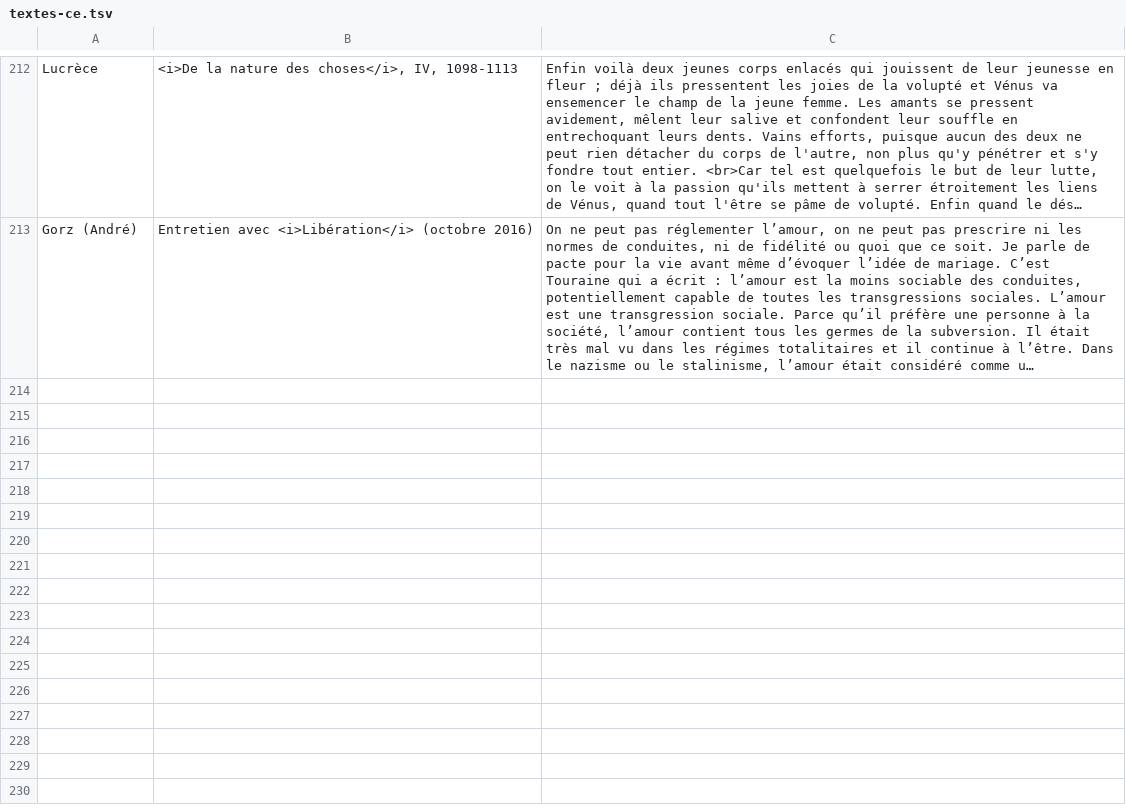
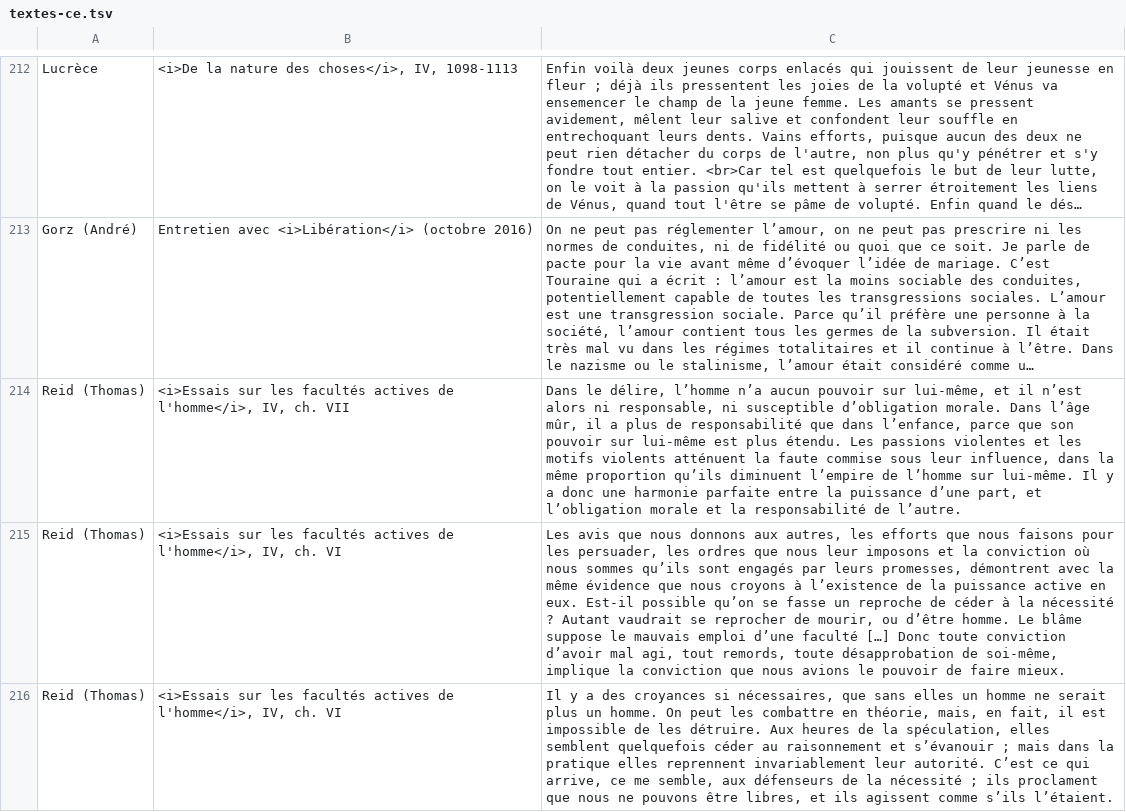
Before and after one commit to eyssette/textes-philo, a TSV file: data/textes-ce.tsv, drawn as a sheet; only a part is shown, gaps mark what is left out; long unchanged cells end in …; the diff names each change by its address in the sheet, - before the commit and + after, or states it on an @@ line.

```diff
--- a/data/textes-ce.tsv
+++ b/data/textes-ce.tsv
+row 214: Reid (Thomas) | <i>Essais sur les facultés actives de l'homme</i>, IV, ch. VII | Dans le délire, l’homme n’a aucun pouvoir sur lui-même, et il n’est alors ni responsable, ni susceptible d’obligation morale. Dans l’âge mûr, il a plus de responsabilité que dans l’enfance, parce que son pouvoir sur lui-même est plus étendu. Les passions violentes et les motifs violents atténuent la faute commise sous leur influence, dans la même proportion qu’ils diminuent l’empire de l’homme sur lui-même. Il y a donc une harmonie parfaite entre la puissance d’une part, et l’obligation morale et la responsabilité de l’autre.
+row 215: Reid (Thomas) | <i>Essais sur les facultés actives de l'homme</i>, IV, ch. VI | Les avis que nous donnons aux autres, les efforts que nous faisons pour les persuader, les ordres que nous leur imposons et la conviction où nous sommes qu’ils sont engagés par leurs promesses, démontrent avec la même évidence que nous croyons à l’existence de la puissance active en eux. Est-il possible qu’on se fasse un reproche de céder à la nécessité ? Autant vaudrait se reprocher de mourir, ou d’être homme. Le blâme suppose le mauvais emploi d’une faculté […] Donc toute conviction d’avoir mal agi, tout remords, toute désapprobation de soi-même, implique la conviction que nous avions le pouvoir de faire mieux.
+row 216: Reid (Thomas) | <i>Essais sur les facultés actives de l'homme</i>, IV, ch. VI | Il y a des croyances si nécessaires, que sans elles un homme ne serait plus un homme. On peut les combattre en théorie, mais, en fait, il est impossible de les détruire. Aux heures de la spéculation, elles semblent quelquefois céder au raisonnement et s’évanouir ; mais dans la pratique elles reprennent invariablement leur autorité. C’est ce qui arrive, ce me semble, aux défenseurs de la nécessité ; ils proclament que nous ne pouvons être libres, et ils agissent comme s’ils l’étaient.
```
Also changed, not shown: 1 other file.
